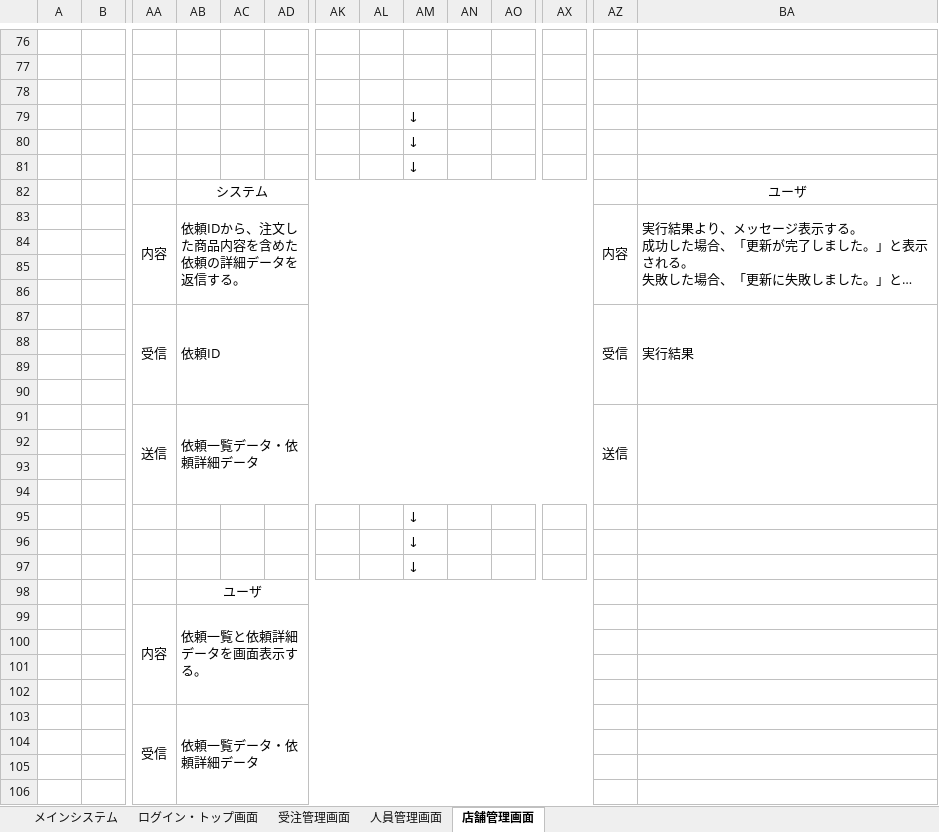
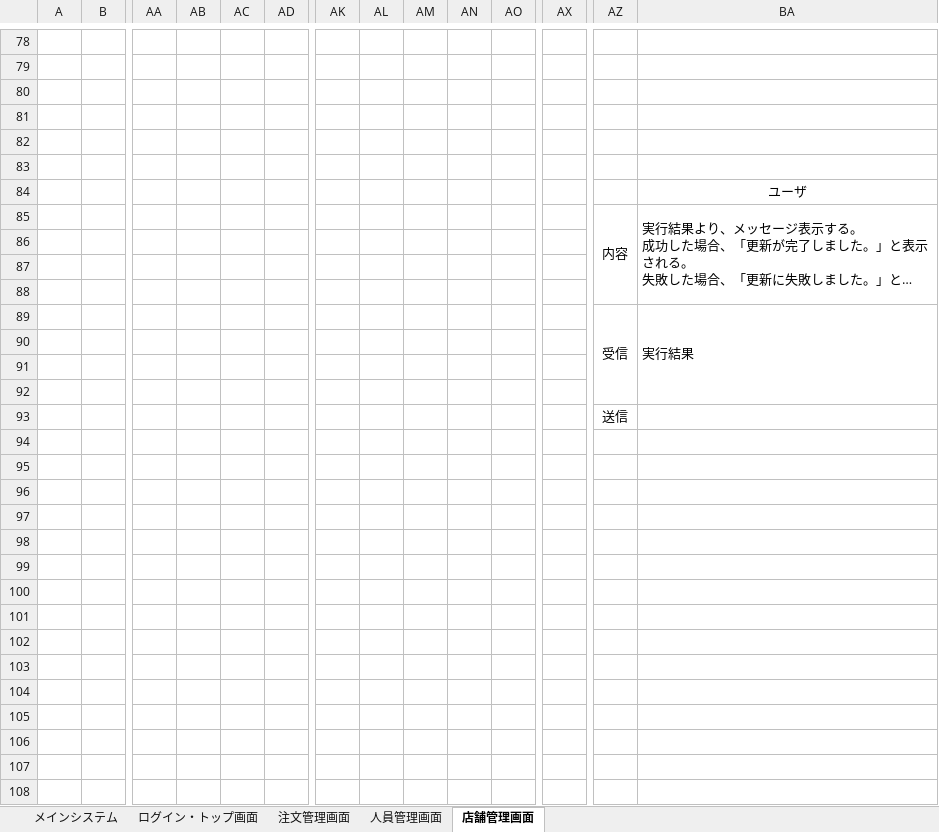
Before and after one commit to HasegawaTakatune/DeliverySystem, an Excel workbook: DS/001_設計書/001_基本設計書/ユーザー操作シナリオ.xlsx, sheet 店舗管理画面, drawn as a sheet; only a part is shown, gaps mark what is left out; long unchanged cells end in …; values as stored, in another font and other column widths than the file's, no borders; removed rows and columns are numbered as before the commit, all else as after; rows hold the shown columns only; the diff covers the shown part only; the diff names each change by its address in the sheet, - before the commit and + after, or states it on an @@ line.

```diff
--- a/DS/001_設計書/001_基本設計書/ユーザー操作シナリオ.xlsx (sheet 店舗管理画面)
+++ b/DS/001_設計書/001_基本設計書/ユーザー操作シナリオ.xlsx (sheet 店舗管理画面)
-sheet tab: 受注管理画面
+sheet tab: 注文管理画面
-AM81:AM83: ↓
+AM81:AM83: (empty)
-AB84: システム
+AB84: (empty)
-AB82:AX82 merged
-AA85: 内容
+AA85: (empty)
-AA83:AA86 merged
-AB85: 依頼IDから、注文した商品内容を含めた依頼の詳細データを返信する。
+AB85: (empty)
-AB83:AX86 merged
-AA89: 受信
+AA89: (empty)
-AA87:AA90 merged
-AB89: 依頼ID
+AB89: (empty)
-AB87:AX90 merged
-row 91:  |  | 送信 | 依頼一覧データ・依頼詳細データ |  |  |  |  |  |  |  |  | 送信
-AZ93: (empty)
+AZ93: 送信
+BA93:BL93 merged
-row 93: (empty)
-row 94: (empty)
-row 95:  |  |  |  |  |  |  |  | ↓
-row 96:  |  |  |  |  |  |  |  | ↓
-row 97:  |  |  |  |  |  |  |  | ↓
-row 98:  |  |  | ユーザ
-row 99:  |  | 内容 | 依頼一覧と依頼詳細データを画面表示する。
-row 100: (empty)
-row 101: (empty)
-row 102: (empty)
-row 103:  |  | 受信 | 依頼一覧データ・依頼詳細データ
-row 104: (empty)
-row 105: (empty)
-row 106: (empty)
```
Also changed, not shown: 5 added rows, 4 removed rows, 17 edited cells and merged cells elsewhere in this sheet, sheet 人員管理画面, sheet ログイン・トップ画面, sheet 注文管理画面, DS/001_設計書/001_基本設計書/DS基本設計書.xlsx, DS/001_設計書/001_基本設計書/DS基本設計書_ログイン・トップ画面.xlsx, 3 other files.
